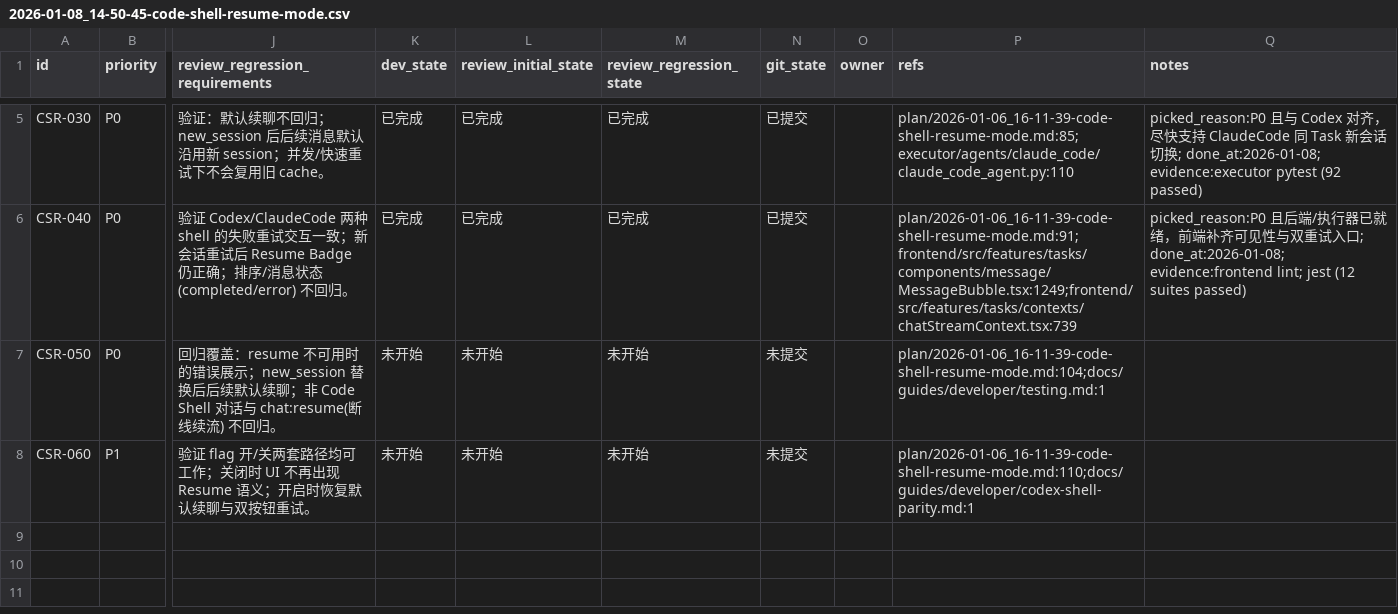
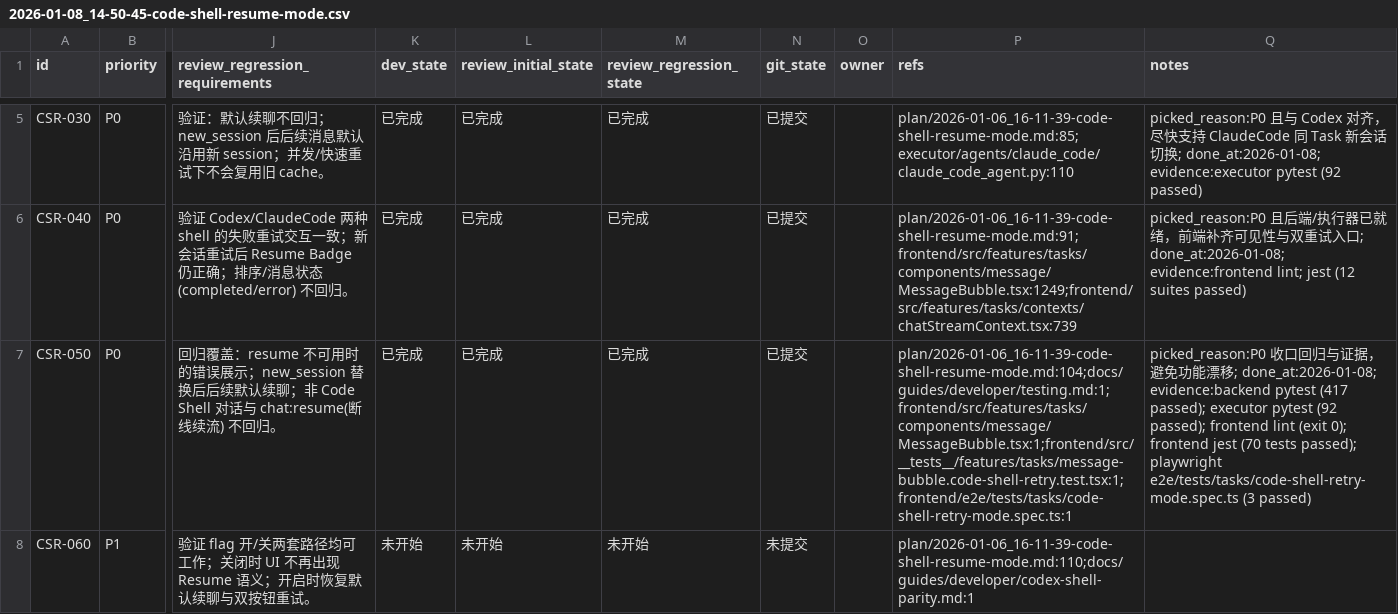
Before and after one commit to papalqi/Wegent, a CSV file: issues/2026-01-08_14-50-45-code-shell-resume-mode.csv, drawn as a sheet; only a part is shown, gaps mark what is left out; the diff names each change by its address in the sheet, - before the commit and + after, or states it on an @@ line.

Commit message:
test(frontend): [CSR-050] add Code Shell retry_mode tests

```diff
--- a/issues/2026-01-08_14-50-45-code-shell-resume-mode.csv
+++ b/issues/2026-01-08_14-50-45-code-shell-resume-mode.csv
-K7 (dev_state): 未开始
+K7 (dev_state): 已完成
-L7 (review_initial_state): 未开始
+L7 (review_initial_state): 已完成
-M7 (review_regression_state): 未开始
+M7 (review_regression_state): 已完成
-N7 (git_state): 未提交
+N7 (git_state): 已提交
-P7 (refs): plan/2026-01-06_16-11-39-code-shell-resume-mode.md:104;docs/guides/developer/testing.md:1
+P7 (refs): plan/2026-01-06_16-11-39-code-shell-resume-mode.md:104;docs/guides/developer/testing.md:1;frontend/src/features/tasks/components/message/MessageBubble.tsx:1;frontend/src/__tests__/features/tasks/message-bubble.code-shell-retry.test.tsx:1;frontend/e2e/tests/tasks/code-shell-retry-mode.spec.ts:1
-Q7 (notes): (empty)
+Q7 (notes): picked_reason:P0 收口回归与证据，避免功能漂移; done_at:2026-01-08; evidence:backend pytest (417 passed); executor pytest (92 passed); frontend lint (exit 0); frontend jest (70 tests passed); playwright e2e/tests/tasks/code-shell-retry-mode.spec.ts (3 passed)
```
Also changed, not shown: 3 other files.
